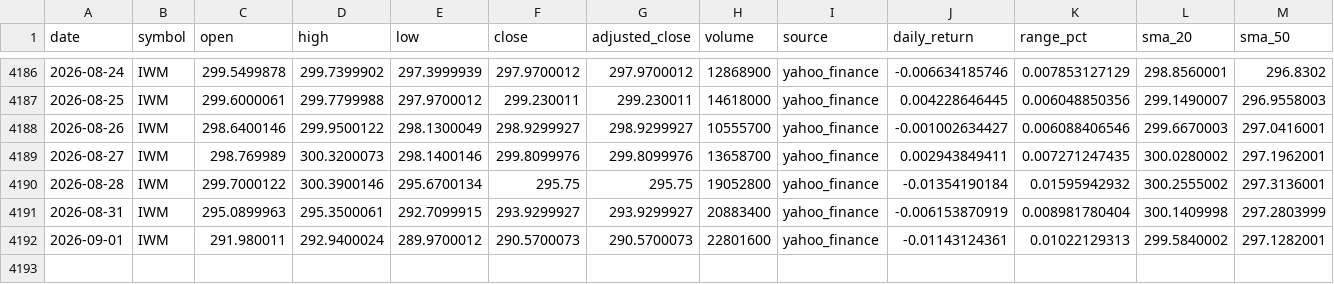
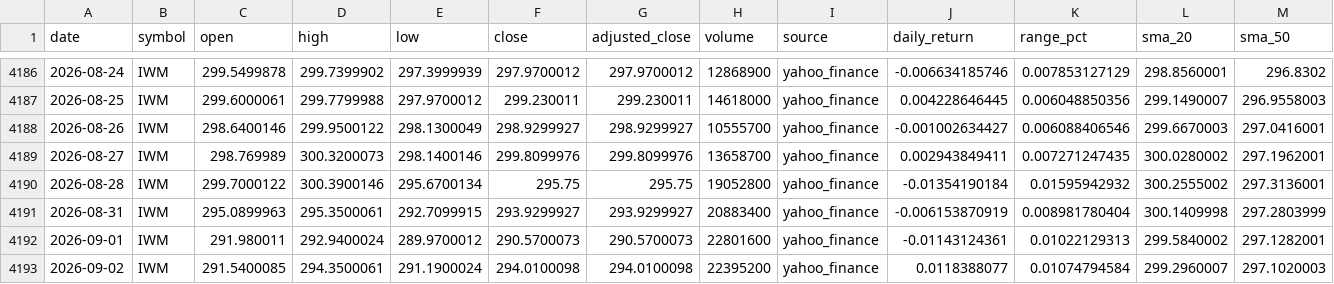
Before and after one commit to abi1010-git/predicting-stock-market-personal-project, a CSV file: data/IWM.csv, drawn as a sheet; only a part is shown, gaps mark what is left out; rows hold the shown columns only; the diff names each change by its address in the sheet, - before the commit and + after, or states it on an @@ line.

```diff
--- a/data/IWM.csv
+++ b/data/IWM.csv
+row 4193: 2026-09-02 | IWM | 291.5400085 | 294.3500061 | 291.1900024 | 294.0100098 | 294.0100098 | 22395200 | yahoo_finance | 0.0118388077 | 0.01074794584 | 299.2960007 | 297.1020003
```
Also changed, not shown: data/AAPL.csv, data/NVDA.csv, 3 other files.
